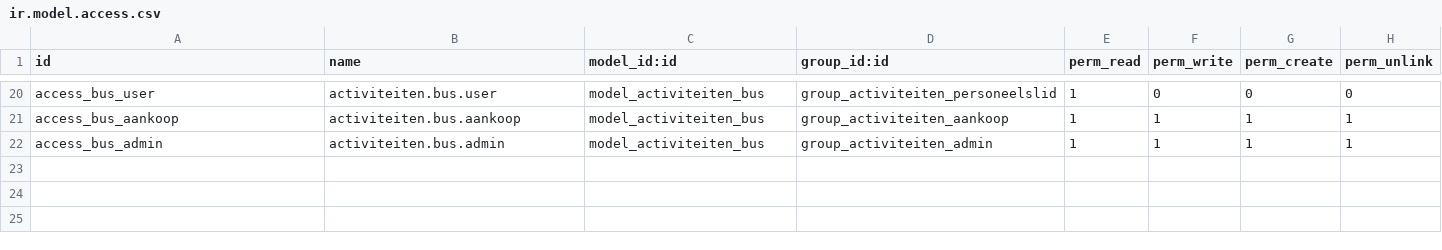
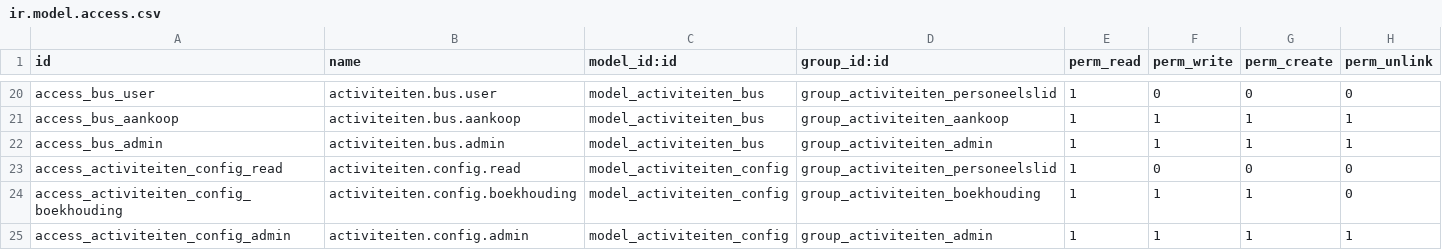
Before and after one commit to ictolvpbe/MySchool_addons, a CSV file: activiteiten/security/ir.model.access.csv, drawn as a sheet; only a part is shown, gaps mark what is left out.

```diff
--- a/activiteiten/security/ir.model.access.csv
+++ b/activiteiten/security/ir.model.access.csv
@@ -22 +22,4 @@ access_bus_aankoop,activiteiten.bus.aankoop,model_activiteiten_bus,group_activit
 access_bus_admin,activiteiten.bus.admin,model_activiteiten_bus,group_activiteiten_admin,1,1,1,1
+access_activiteiten_config_read,activiteiten.config.read,model_activiteiten_config,group_activiteiten_personeelslid,1,0,0,0
+access_activiteiten_config_boekhouding,activiteiten.config.boekhouding,model_activiteiten_config,group_activiteiten_boekhouding,1,1,1,0
+access_activiteiten_config_admin,activiteiten.config.admin,model_activiteiten_config,group_activiteiten_admin,1,1,1,1
```
Also changed, not shown: drukwerk/security/ir.model.access.csv, 21 other files.
